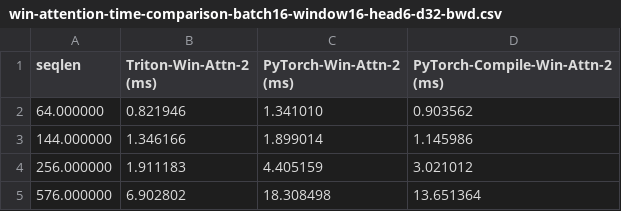
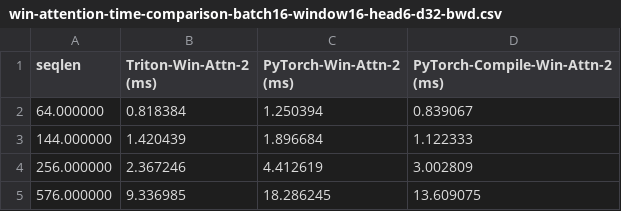
Before and after one commit to emiledgl/flash-window-attention-v2, a CSV file: benchmark/results/win-attention-time-comparison-batch16-window16-head6-d32-bwd.csv, drawn as a sheet.

```diff
--- a/benchmark/results/win-attention-time-comparison-batch16-window16-head6-d32-bwd.csv
+++ b/benchmark/results/win-attention-time-comparison-batch16-window16-head6-d32-bwd.csv
@@ -1,5 +1,5 @@
 seqlen,Triton-Win-Attn-2 (ms),PyTorch-Win-Attn-2 (ms),PyTorch-Compile-Win-Attn-2 (ms)
-64.000000,0.821946,1.341010,0.903562
-144.000000,1.346166,1.899014,1.145986
-256.000000,1.911183,4.405159,3.021012
-576.000000,6.902802,18.308498,13.651364
+64.000000,0.818384,1.250394,0.839067
+144.000000,1.420439,1.896684,1.122333
+256.000000,2.367246,4.412619,3.002809
+576.000000,9.336985,18.286245,13.609075
```
Also changed, not shown: benchmark/results/win-attention-memory-comparaison-batch16-window16-head6-d32-bwd.csv, benchmark/results/win-attention-tflops-comparison-batch16-window16-head6-d32-bwd.csv, 19 other files.
